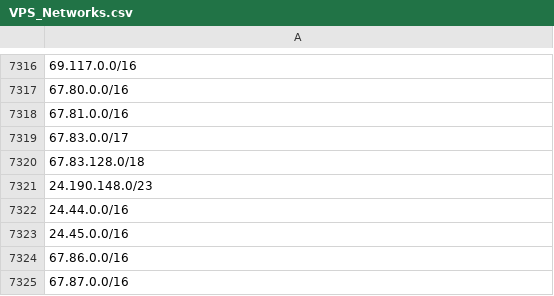
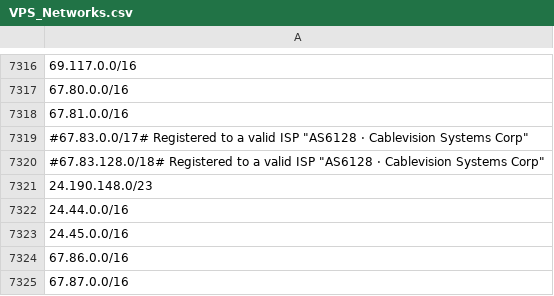
Before and after one commit to BathyFan/AzureKQL, a CSV file: Spreadsheets/VPS_Networks.csv, drawn as a sheet; only a part is shown, gaps mark what is left out.

Commit message:
Update VPS_Networks.csv
Commented out Cablevision 67.83.x.x ranges

```diff
--- a/Spreadsheets/VPS_Networks.csv
+++ b/Spreadsheets/VPS_Networks.csv
@@ -7318,4 +7318,4 @@
 67.81.0.0/16
-67.83.0.0/17
-67.83.128.0/18
+#67.83.0.0/17# Registered to a valid ISP "AS6128  ·  Cablevision Systems Corp"
+#67.83.128.0/18# Registered to a valid ISP "AS6128  ·  Cablevision Systems Corp"
 24.190.148.0/23
```
